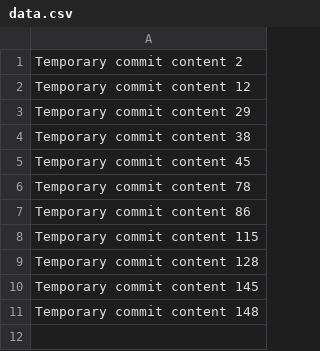
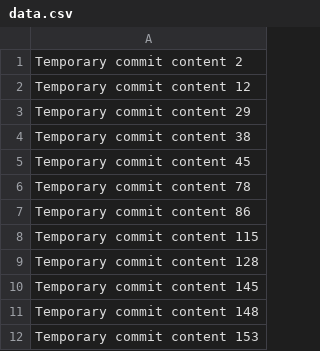
Before and after one commit to chrisparishaines/weather-app, a CSV file: data.csv, drawn as a sheet.

```diff
--- a/data.csv
+++ b/data.csv
@@ -11 +11,2 @@ Temporary commit content 145
 Temporary commit content 148
+Temporary commit content 153
```
